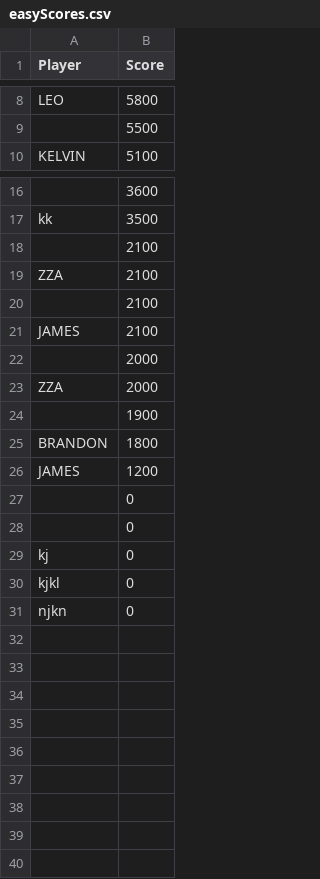
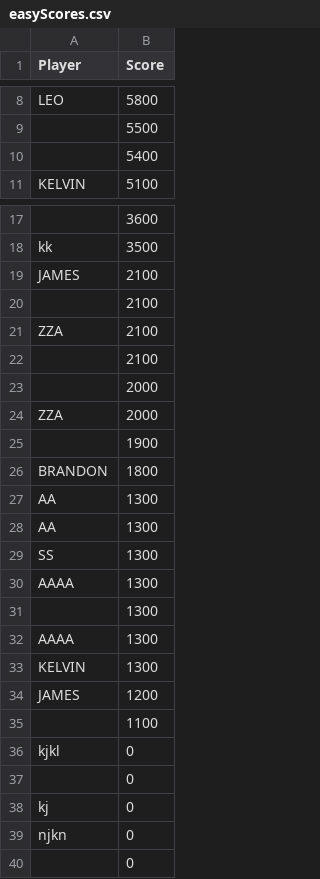
Before and after one commit to UoB-COMSM0110/2024-group-20, a CSV file: Game/Code/easyScores.csv, drawn as a sheet; only a part is shown, gaps mark what is left out.

```diff
--- a/Game/Code/easyScores.csv
+++ b/Game/Code/easyScores.csv
@@ -9,2 +9,3 @@ LEO,5800
 ,5500
+,5400
 KELVIN,5100
@@ -17,2 +18,3 @@ KELVIN,5100
 kk,3500
+JAMES,2100
 ,2100
@@ -20,3 +22,2 @@ ZZA,2100
 ,2100
-JAMES,2100
 ,2000
@@ -25,7 +26,15 @@ ZZA,2000
 BRANDON,1800
+AA,1300
+AA,1300
+SS,1300
+AAAA,1300
+,1300
+AAAA,1300
+KELVIN,1300
 JAMES,1200
-,0
+,1100
+kjkl,0
 ,0
 kj,0
-kjkl,0
 njkn,0
+,0
```
Also changed, not shown: 6 other files.
